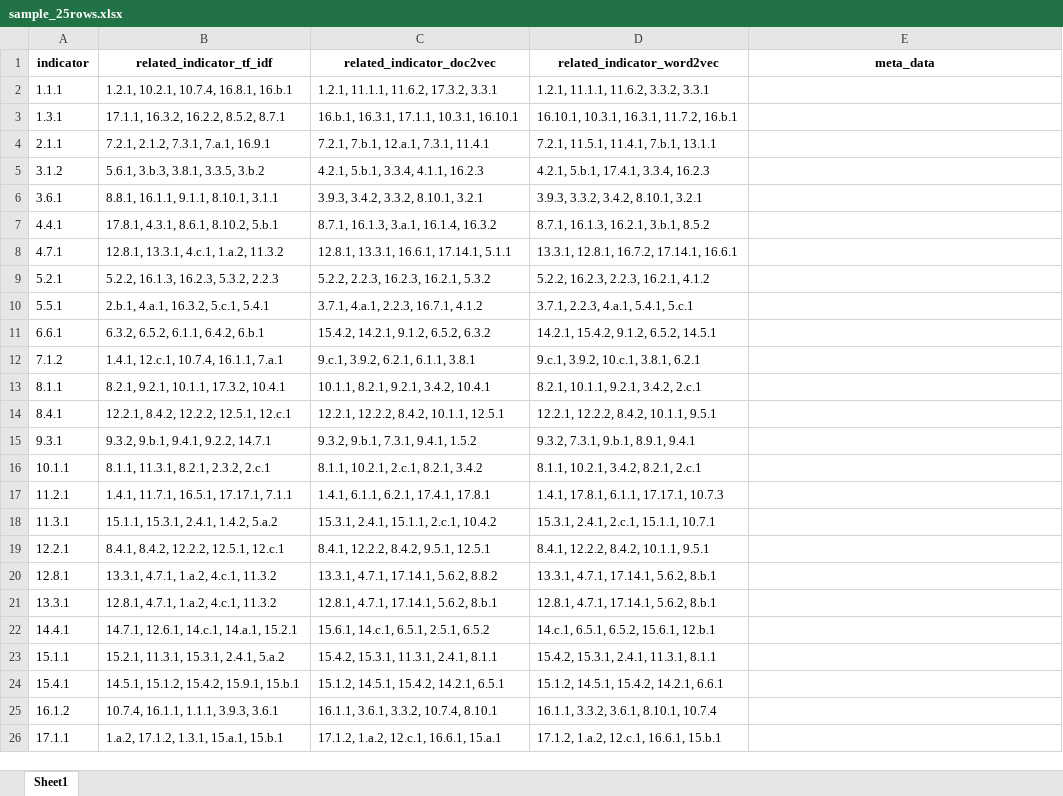
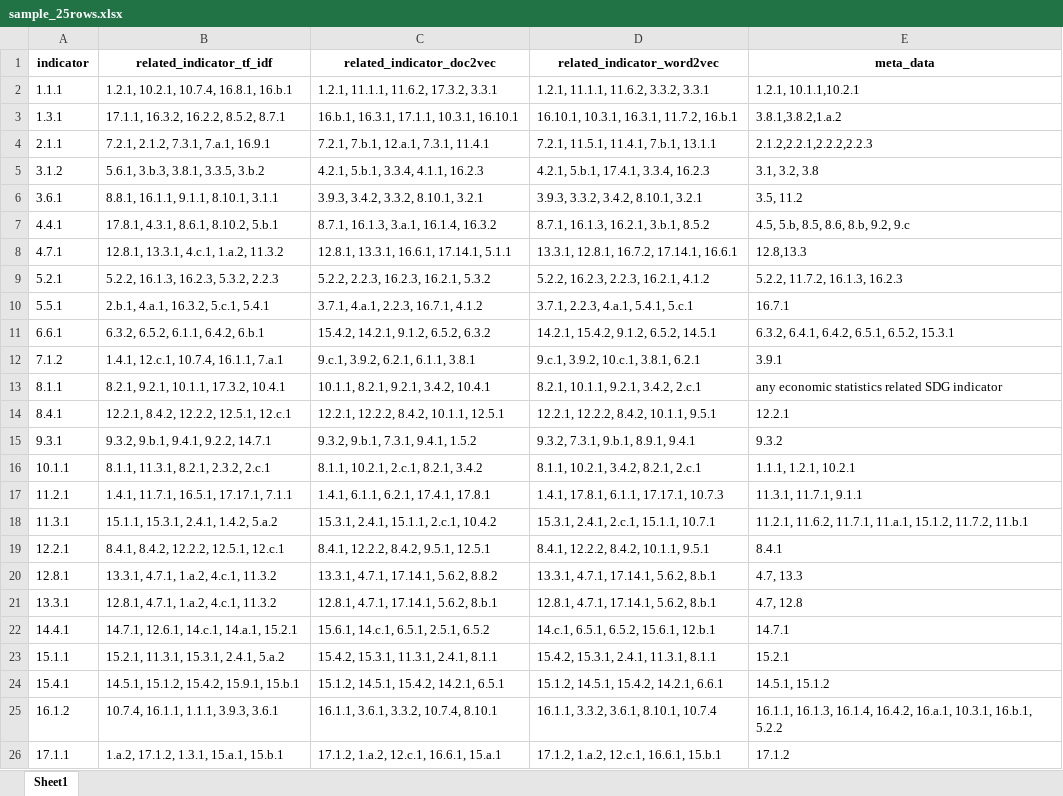
Before and after one commit to HaileyHao/G5055_Practicum_Project2, an Excel workbook: nlp/sample_25rows.xlsx, sheet Sheet1, drawn as a sheet; values as stored, in another font and other column widths than the file's, no borders; the diff names each change by its address in the sheet, - before the commit and + after, or states it on an @@ line.

Commit message:
Updated the meta data indicator

```diff
--- a/nlp/sample_25rows.xlsx (sheet Sheet1)
+++ b/nlp/sample_25rows.xlsx (sheet Sheet1)
-E2 (meta_data): (empty)
+E2 (meta_data): 1.2.1, 10.1.1,10.2.1
-E3 (meta_data): (empty)
+E3 (meta_data): 3.8.1,3.8.2,1.a.2
-E4 (meta_data): (empty)
+E4 (meta_data): 2.1.2,2.2.1,2.2.2,2.2.3
-E5 (meta_data): (empty)
+E5 (meta_data): 3.1, 3.2, 3.8
-E6 (meta_data): (empty)
+E6 (meta_data): 3.5, 11.2
-E7 (meta_data): (empty)
+E7 (meta_data): 4.5, 5.b, 8.5, 8.6, 8.b, 9.2, 9.c
-E8 (meta_data): (empty)
+E8 (meta_data): 12.8,13.3
-E9 (meta_data): (empty)
+E9 (meta_data): 5.2.2, 11.7.2, 16.1.3, 16.2.3
-E10 (meta_data): (empty)
+E10 (meta_data): 16.7.1
-E11 (meta_data): (empty)
+E11 (meta_data): 6.3.2, 6.4.1, 6.4.2, 6.5.1, 6.5.2, 15.3.1
-E12 (meta_data): (empty)
+E12 (meta_data): 3.9.1
-E13 (meta_data): (empty)
+E13 (meta_data): any economic statistics related SDG indicator
-E14 (meta_data): (empty)
+E14 (meta_data): 12.2.1
-E15 (meta_data): (empty)
+E15 (meta_data): 9.3.2
-E16 (meta_data): (empty)
+E16 (meta_data): 1.1.1, 1.2.1, 10.2.1
-E17 (meta_data): (empty)
+E17 (meta_data): 11.3.1, 11.7.1, 9.1.1
-E18 (meta_data): (empty)
+E18 (meta_data): 11.2.1, 11.6.2, 11.7.1, 11.a.1, 15.1.2, 11.7.2, 11.b.1
-E19 (meta_data): (empty)
+E19 (meta_data): 8.4.1
-E20 (meta_data): (empty)
+E20 (meta_data): 4.7, 13.3
-E21 (meta_data): (empty)
+E21 (meta_data): 4.7, 12.8
-E22 (meta_data): (empty)
+E22 (meta_data): 14.7.1
-E23 (meta_data): (empty)
+E23 (meta_data): 15.2.1
-E24 (meta_data): (empty)
+E24 (meta_data): 14.5.1, 15.1.2
-E25 (meta_data): (empty)
+E25 (meta_data): 16.1.1, 16.1.3, 16.1.4, 16.4.2, 16.a.1, 10.3.1, 16.b.1, 5.2.2
-E26 (meta_data): (empty)
+E26 (meta_data): 17.1.2
```
